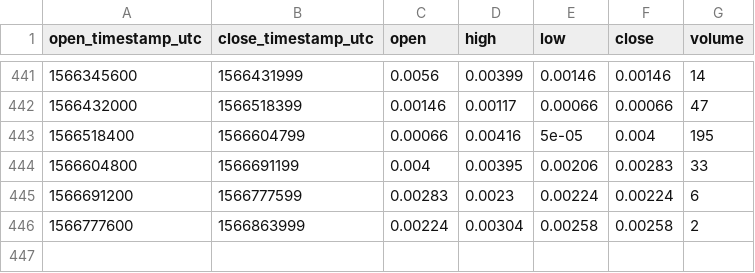
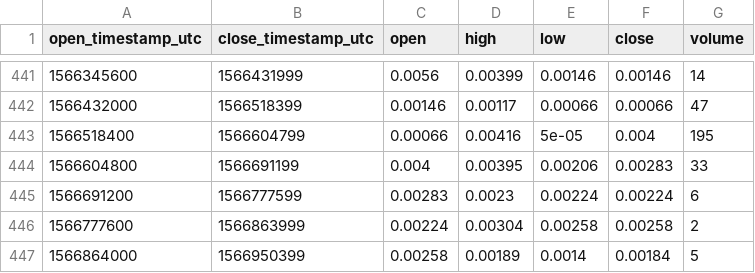
Before and after one commit to cryptobigbro/bitmex-XBT7D_U105, a CSV file: bitmex-XBT7D_U105-1d.csv, drawn as a sheet; only a part is shown, gaps mark what is left out; the diff names each change by its address in the sheet, - before the commit and + after, or states it on an @@ line.

```diff
--- a/bitmex-XBT7D_U105-1d.csv
+++ b/bitmex-XBT7D_U105-1d.csv
+row 447: 1566864000 | 1566950399 | 0.00258 | 0.00189 | 0.0014 | 0.00184 | 5
```
Also changed, not shown: bitmex-XBT7D_U105-1h.csv.
